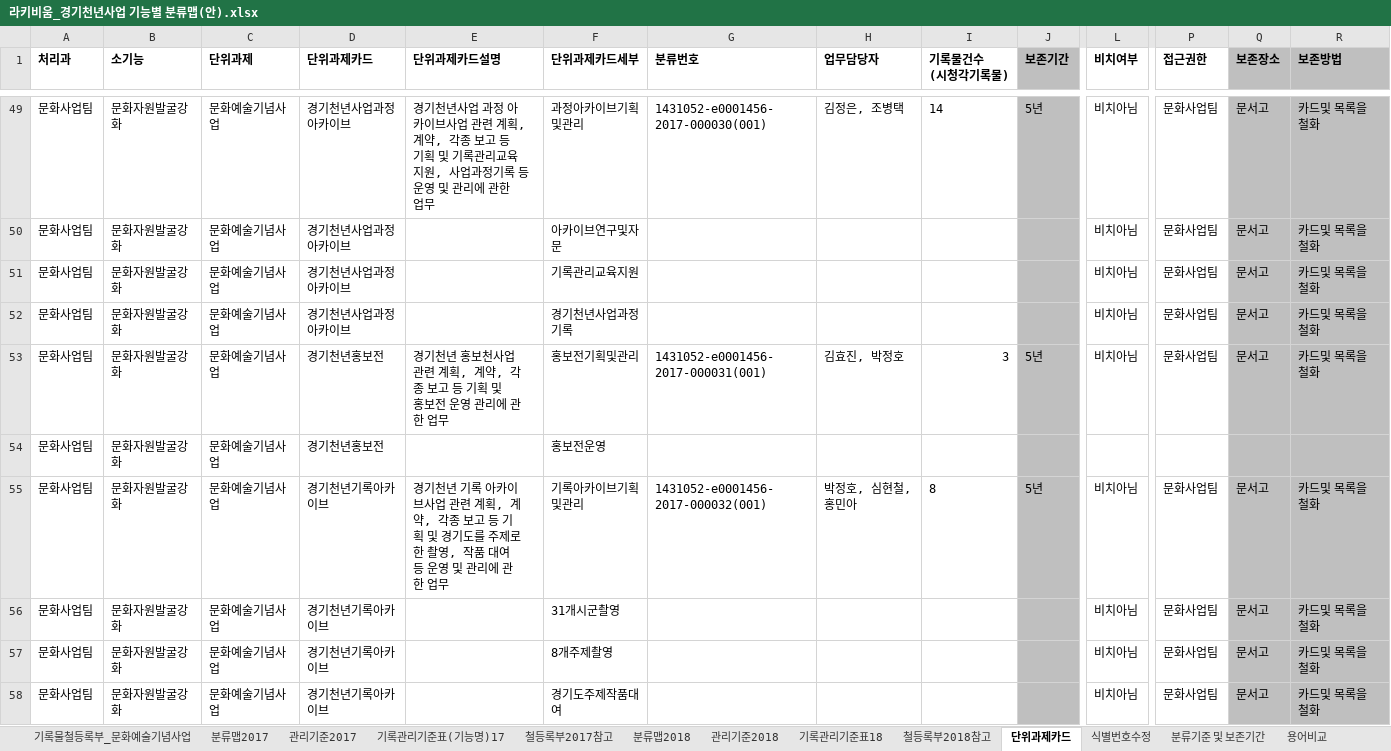
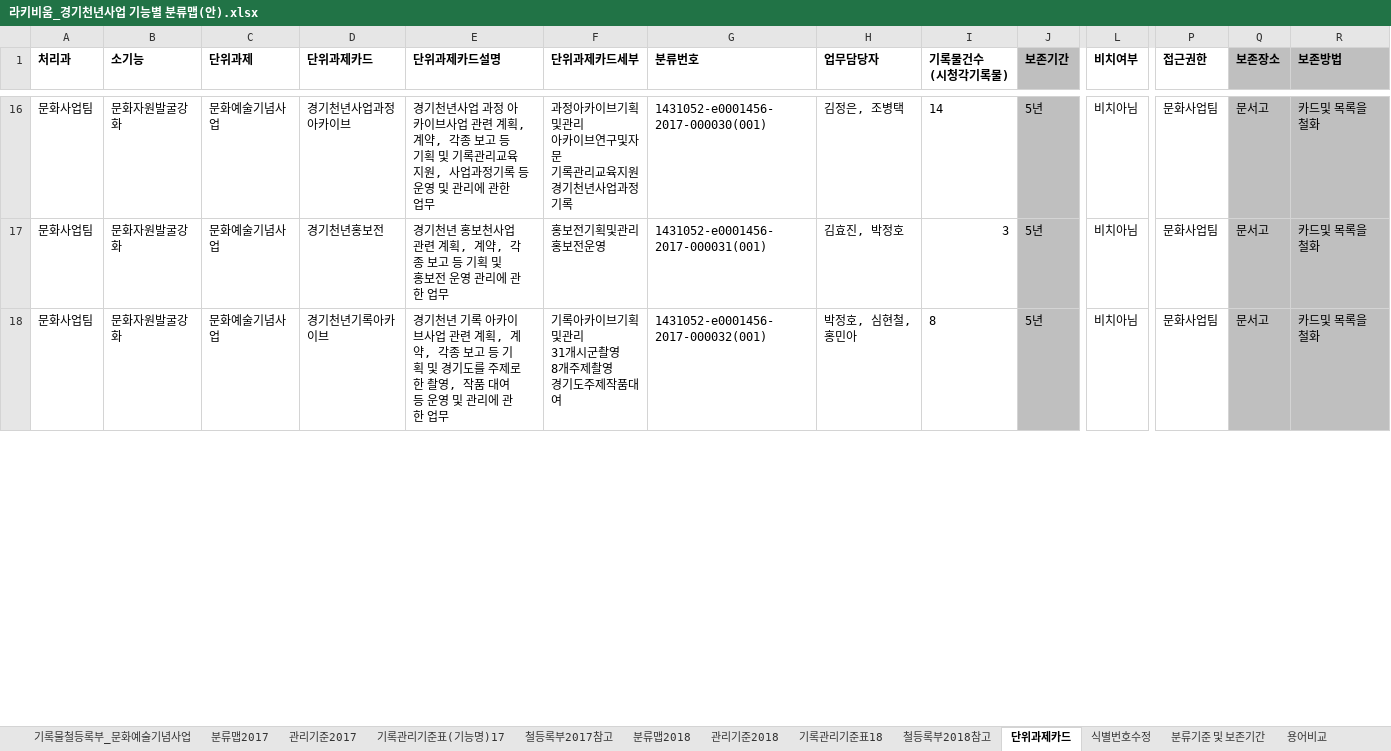
Before and after one commit to leeeeees/larchiveum, an Excel workbook: 라키비움_경기천년사업 기능별 분류맵(안).xlsx, sheet 단위과제카드, drawn as a sheet; only a part is shown, gaps mark what is left out; values as stored, in another font and other column widths than the file's, no borders; removed rows and columns are numbered as before the commit, all else as after; rows hold the shown columns only; ↵ is a line break in a cell; the diff covers the shown part only; the diff names each change by its address in the sheet, - before the commit and + after, or states it on an @@ line.

Commit message:
단위과제카드 수정 최종

```diff
--- a/라키비움_경기천년사업 기능별 분류맵(안).xlsx (sheet 단위과제카드)
+++ b/라키비움_경기천년사업 기능별 분류맵(안).xlsx (sheet 단위과제카드)
-F16 (단위과제카드세부): 과정아카이브기획및관리
+F16 (단위과제카드세부): 과정아카이브기획및관리 ↵ 아카이브연구및자문 ↵ 기록관리교육지원 ↵ 경기천년사업과정기록
-row 50: 문화사업팀 | 문화자원발굴강화 | 문화예술기념사업 | 경기천년사업과정아카이브 |  | 아카이브연구및자문 |  |  |  |  | 비치아님 | 문화사업팀 | 문서고 | 카드및 목록을 철화
-row 51: 문화사업팀 | 문화자원발굴강화 | 문화예술기념사업 | 경기천년사업과정아카이브 |  | 기록관리교육지원 |  |  |  |  | 비치아님 | 문화사업팀 | 문서고 | 카드및 목록을 철화
-row 52: 문화사업팀 | 문화자원발굴강화 | 문화예술기념사업 | 경기천년사업과정아카이브 |  | 경기천년사업과정기록 |  |  |  |  | 비치아님 | 문화사업팀 | 문서고 | 카드및 목록을 철화
-F17 (단위과제카드세부): 홍보전기획및관리
+F17 (단위과제카드세부): 홍보전기획및관리 ↵ 홍보전운영
-row 54: 문화사업팀 | 문화자원발굴강화 | 문화예술기념사업 | 경기천년홍보전 |  | 홍보전운영
-F18 (단위과제카드세부): 기록아카이브기획및관리
+F18 (단위과제카드세부): 기록아카이브기획및관리 ↵ 31개시군촬영 ↵ 8개주제촬영 ↵ 경기도주제작품대여
-row 56: 문화사업팀 | 문화자원발굴강화 | 문화예술기념사업 | 경기천년기록아카이브 |  | 31개시군촬영 |  |  |  |  | 비치아님 | 문화사업팀 | 문서고 | 카드및 목록을 철화
-row 57: 문화사업팀 | 문화자원발굴강화 | 문화예술기념사업 | 경기천년기록아카이브 |  | 8개주제촬영 |  |  |  |  | 비치아님 | 문화사업팀 | 문서고 | 카드및 목록을 철화
-row 58: 문화사업팀 | 문화자원발굴강화 | 문화예술기념사업 | 경기천년기록아카이브 |  | 경기도주제작품대여 |  |  |  |  | 비치아님 | 문화사업팀 | 문서고 | 카드및 목록을 철화
```
Also changed, not shown: 69 removed rows and 32 edited cells elsewhere in this sheet.
